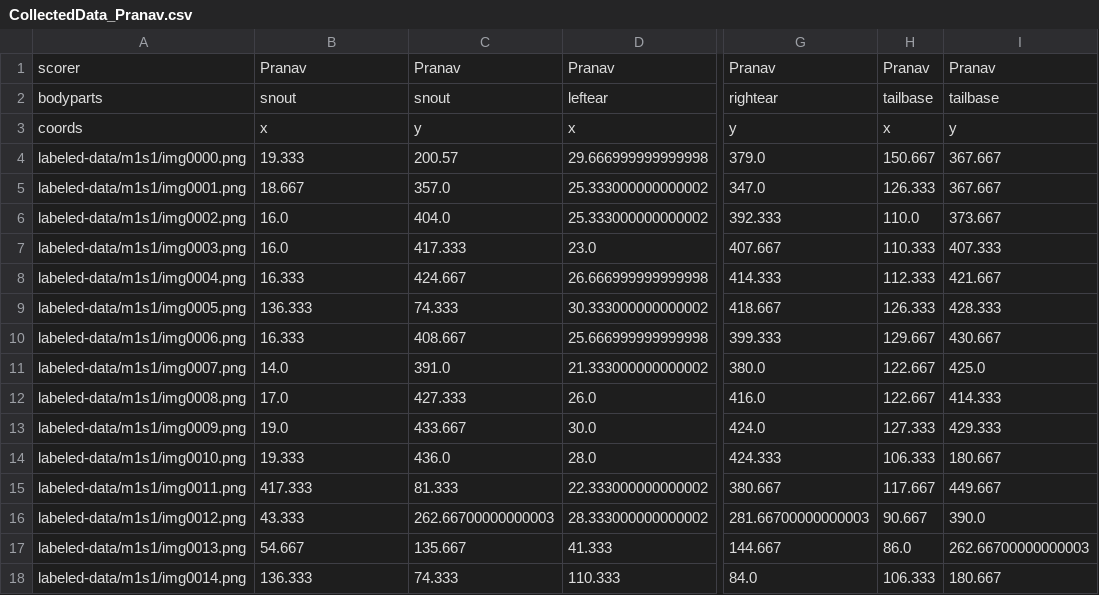
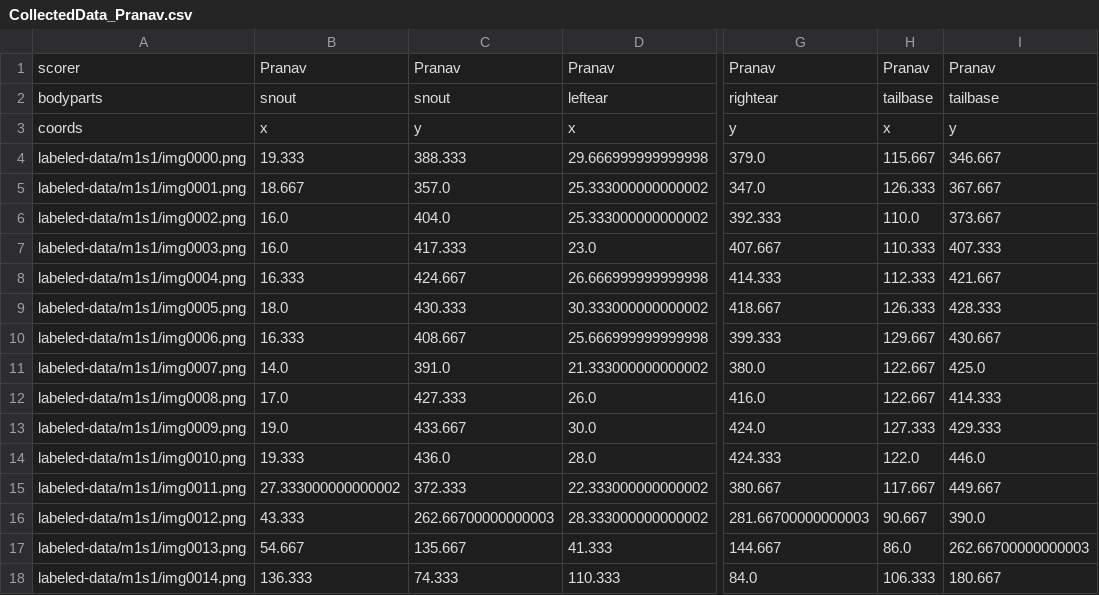
Before and after one commit to clara-rossignol/Bachelor-Project, a CSV file: openfield-Pranav-2018-08-20/labeled-data/m1s1/CollectedData_Pranav.csv, drawn as a sheet; only a part is shown, gaps mark what is left out; the diff covers the shown part only; the diff names each change by its address in the sheet, - before the commit and + after, or states it on an @@ line.

```diff
--- a/openfield-Pranav-2018-08-20/labeled-data/m1s1/CollectedData_Pranav.csv
+++ b/openfield-Pranav-2018-08-20/labeled-data/m1s1/CollectedData_Pranav.csv
-C4: 200.57
+C4: 388.333
-H4: 150.667
+H4: 115.667
-I4: 367.667
+I4: 346.667
-B9: 136.333
+B9: 18.0
-C9: 74.333
+C9: 430.333
-H14: 106.333
+H14: 122.0
-I14: 180.667
+I14: 446.0
-B15: 417.333
+B15: 27.333000000000002
-C15: 81.333
+C15: 372.333
```
Also changed, not shown: 33 edited cells elsewhere in this file, 1 other file.
